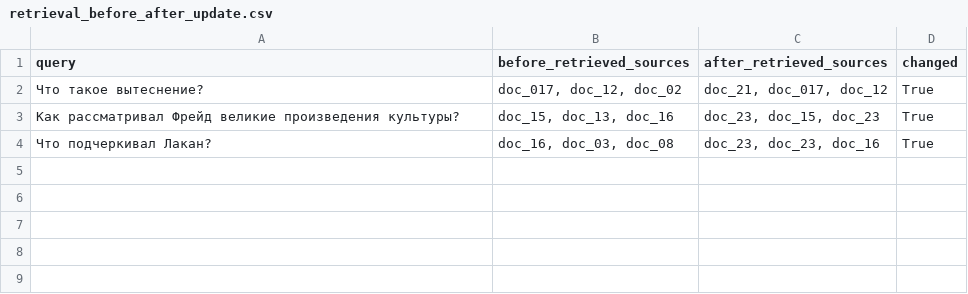
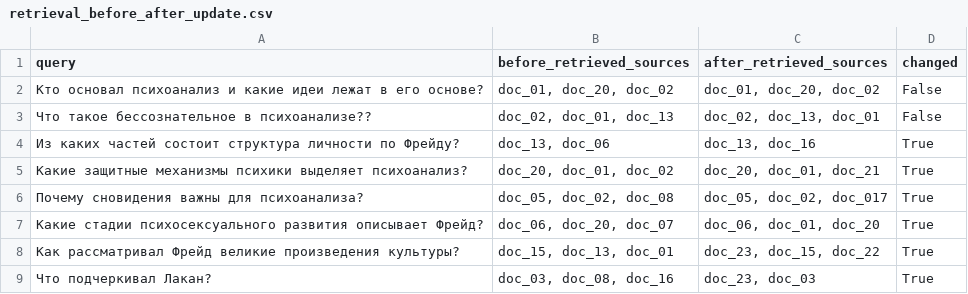
Before and after one commit to AwesomeIstok/aie-student-template, a CSV file: homeworks/HW14/artifacts/retrieval_before_after_update.csv, drawn as a sheet.

```diff
--- a/homeworks/HW14/artifacts/retrieval_before_after_update.csv
+++ b/homeworks/HW14/artifacts/retrieval_before_after_update.csv
@@ -1,4 +1,9 @@
 query,before_retrieved_sources,after_retrieved_sources,changed
-Что такое вытеснение?,"doc_017, doc_12, doc_02","doc_21, doc_017, doc_12",True
-Как рассматривал Фрейд великие произведения культуры?,"doc_15, doc_13, doc_16","doc_23, doc_15, doc_23",True
-Что подчеркивал Лакан?,"doc_16, doc_03, doc_08","doc_23, doc_23, doc_16",True
+Кто основал психоанализ и какие идеи лежат в его основе?,"doc_01, doc_20, doc_02","doc_01, doc_20, doc_02",False
+Что такое бессознательное в психоанализе??,"doc_02, doc_01, doc_13","doc_02, doc_13, doc_01",False
+Из каких частей состоит структура личности по Фрейду?,"doc_13, doc_06","doc_13, doc_16",True
+Какие защитные механизмы психики выделяет психоанализ?,"doc_20, doc_01, doc_02	","doc_20, doc_01, doc_21",True
+Почему сновидения важны для психоанализа?,"doc_05, doc_02, doc_08","doc_05, doc_02, doc_017",True
+Какие стадии психосексуального развития описывает Фрейд?,"doc_06, doc_20, doc_07	","doc_06, doc_01, doc_20",True
+Как рассматривал Фрейд великие произведения культуры?,"doc_15, doc_13, doc_01","doc_23, doc_15, doc_22",True
+Что подчеркивал Лакан?,"doc_03, doc_08, doc_16","doc_23, doc_03",True
```
Also changed, not shown: homeworks/HW14/artifacts/rag_examples.csv, homeworks/HW14/artifacts/retrieval_eval.csv, 2 other files.
